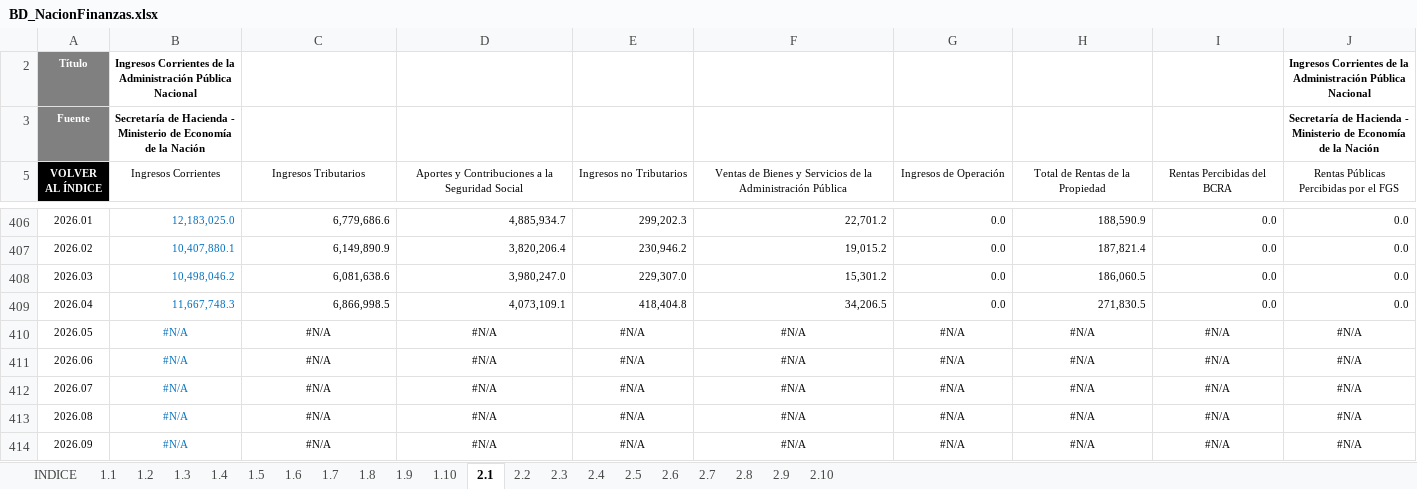
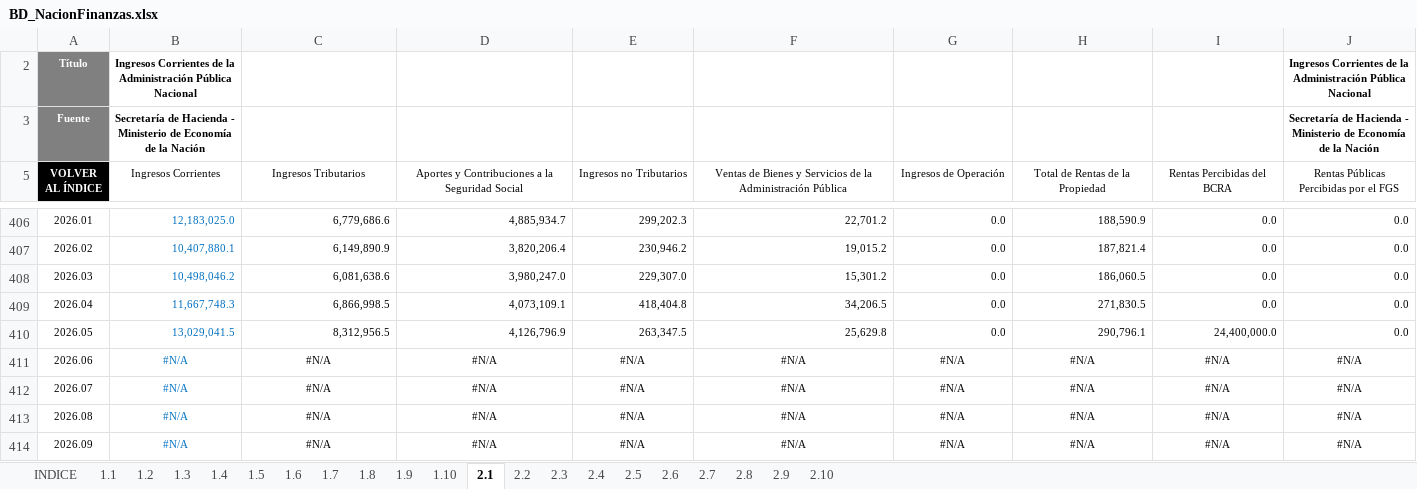
Before and after one commit to CES-BCSF/bd_ces, an Excel workbook: BD_NacionFinanzas.xlsx, sheet 2.1, drawn as a sheet; only a part is shown, gaps mark what is left out; values as stored, in another font and other column widths than the file's, no borders; the diff covers the shown part only; the diff names each change by its address in the sheet, - before the commit and + after, or states it on an @@ line.

```diff
--- a/BD_NacionFinanzas.xlsx (sheet 2.1)
+++ b/BD_NacionFinanzas.xlsx (sheet 2.1)
-B410 (Ingresos Corrientes): #N/A
+B410 (Ingresos Corrientes): 13,029,041.5
-B410:J410 alignment: center
+B410:J410 alignment: right
-C410 (Ingresos Tributarios): #N/A
+C410 (Ingresos Tributarios): 8,312,956.5
-D410: #N/A
+D410: 4,126,796.9
-E410 (Ingresos no Tributarios): #N/A
+E410 (Ingresos no Tributarios): 263,347.5
-F410: #N/A
+F410: 25,629.8
-G410 (Ingresos de Operación): #N/A
+G410 (Ingresos de Operación): 0.0
-H410 (Total de Rentas de la Propiedad): #N/A
+H410 (Total de Rentas de la Propiedad): 290,796.1
-I410 (Rentas Percibidas del BCRA): #N/A
+I410 (Rentas Percibidas del BCRA): 24,400,000.0
-J410: #N/A
+J410: 0.0
```
Also changed, not shown: 7 edited cells and cell formats elsewhere in this sheet, sheet 2.2, sheet 1.2, sheet 1.1, sheet 2.5, sheet 1.5, sheet 2.9, 14 more sheets.
